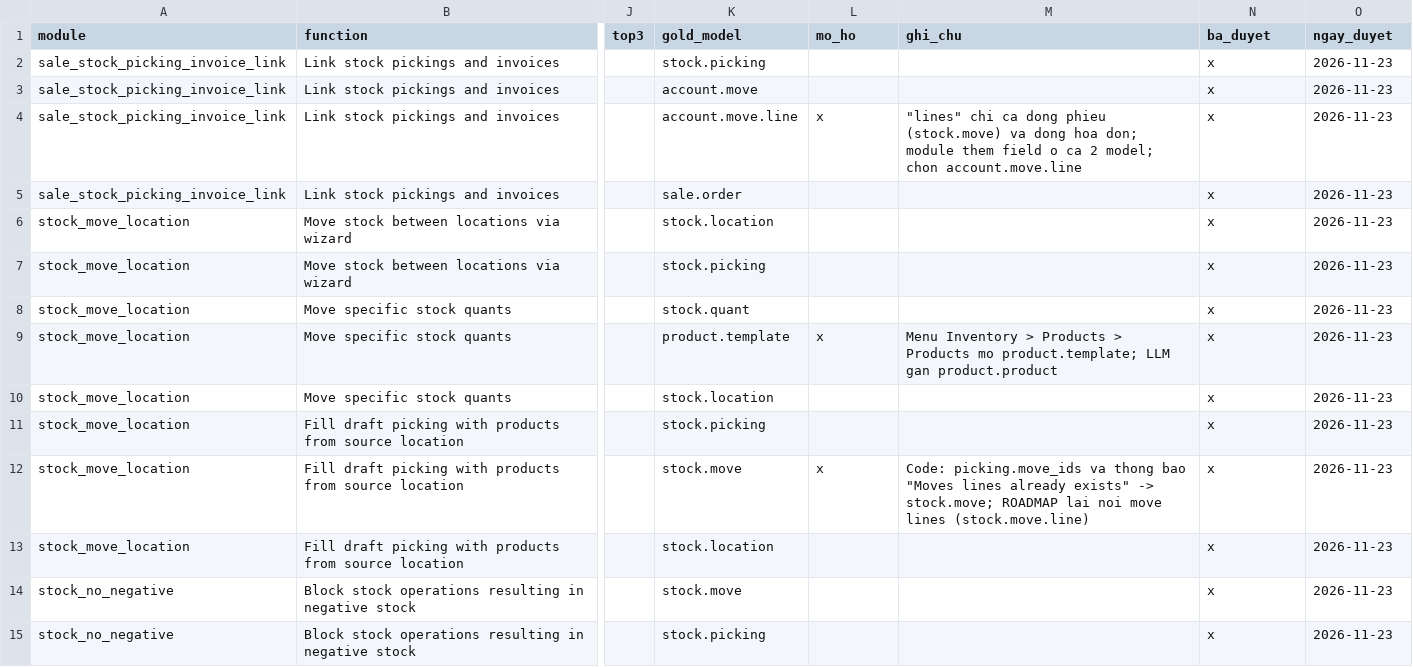
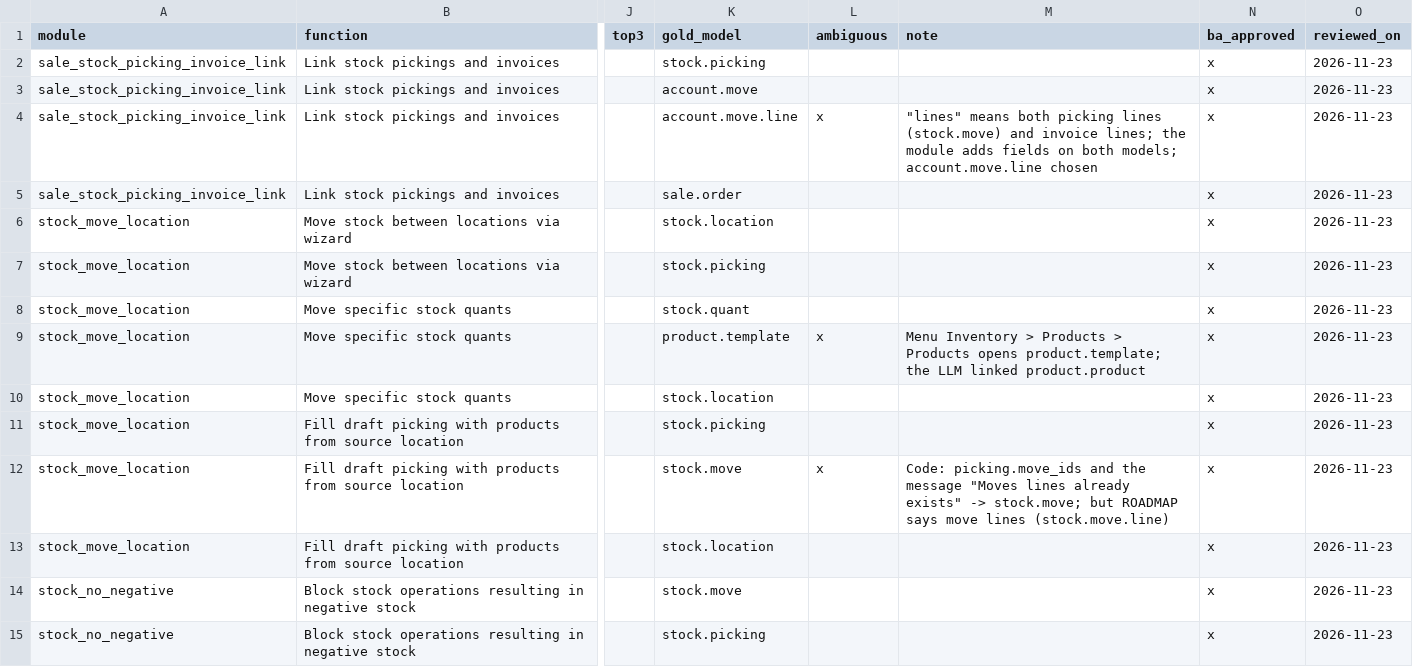
Before and after one commit to minhphamcompcsc/agentic-graphrag, a CSV file: data/semantic/links_20261123.csv, drawn as a sheet; only a part is shown, gaps mark what is left out; the diff covers the shown part only; the diff names each change by its address in the sheet, - before the commit and + after, or states it on an @@ line.

```diff
--- a/data/semantic/links_20261123.csv
+++ b/data/semantic/links_20261123.csv
-L1: mo_ho
+L1: ambiguous
-M1: ghi_chu
+M1: note
-N1: ba_duyet
+N1: ba_approved
-O1: ngay_duyet
+O1: reviewed_on
-M4 (note): "lines" chi ca dong phieu (stock.move) va dong hoa don; module them field o ca 2 model; chon account.move.line
+M4 (note): "lines" means both picking lines (stock.move) and invoice lines; the module adds fields on both models; account.move.line chosen
-M9 (note): …> Products mo product.template; LLM gan product.product
+M9 (note): …> Products opens product.template; the LLM linked product.product
-M12 (note): Code: picking.move_ids va thong bao "Moves lines already exists" -> stock.move; ROADMAP lai noi move lines…
+M12 (note): Code: picking.move_ids and the message "Moves lines already exists" -> stock.move; but ROADMAP says move lines…
```
Also changed, not shown: 4 edited cells elsewhere in this file, data/eval/answer_check_20261124/QA_adds_field.csv, data/eval/answer_check_20261124/QB_defines_extends.csv, 21 other files.
